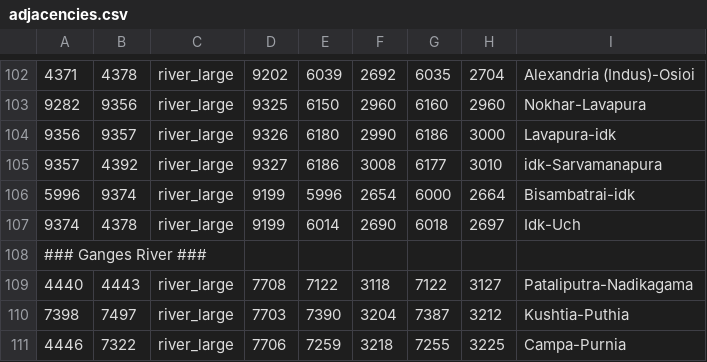
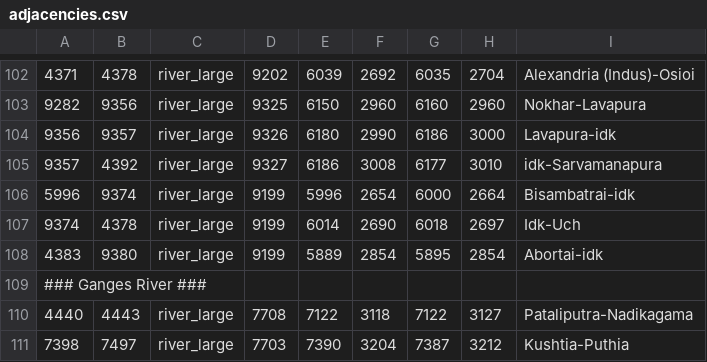
Before and after one commit to LinkLuver/Gift-of-the-Nile, a CSV file: map_data/adjacencies.csv, drawn as a sheet; only a part is shown, gaps mark what is left out; the shorter side is filled out with more unchanged rows.

```diff
--- a/map_data/adjacencies.csv
+++ b/map_data/adjacencies.csv
@@ -107,2 +107,3 @@
 9374;4378;river_large;9199;6014;2690;6018;2697;Idk-Uch
+4383;9380;river_large;9199;5889;2854;5895;2854;Abortai-idk
 ### Ganges River ###
```
Also changed, not shown: 1 other file.
